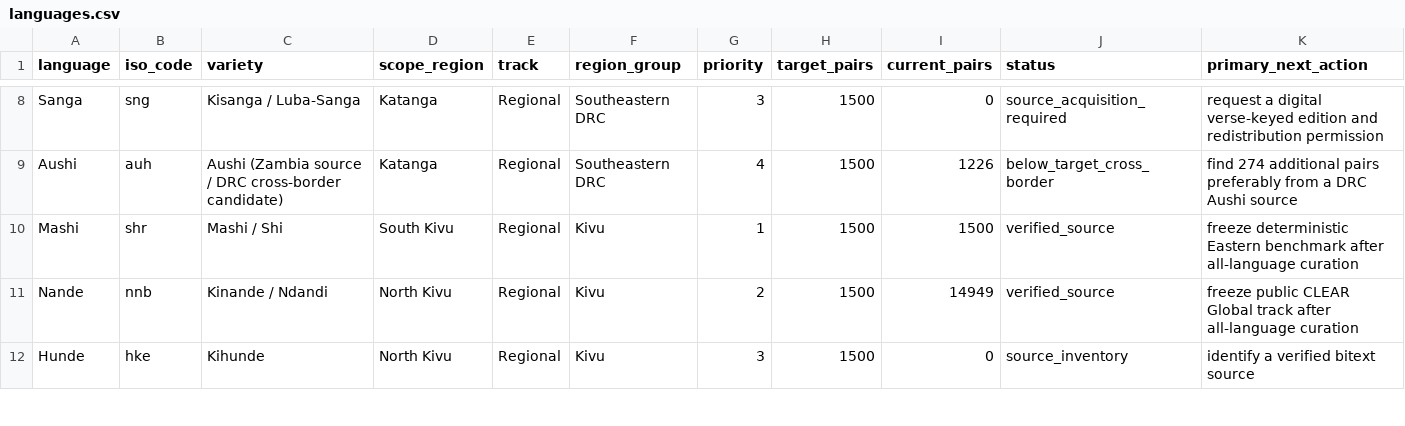
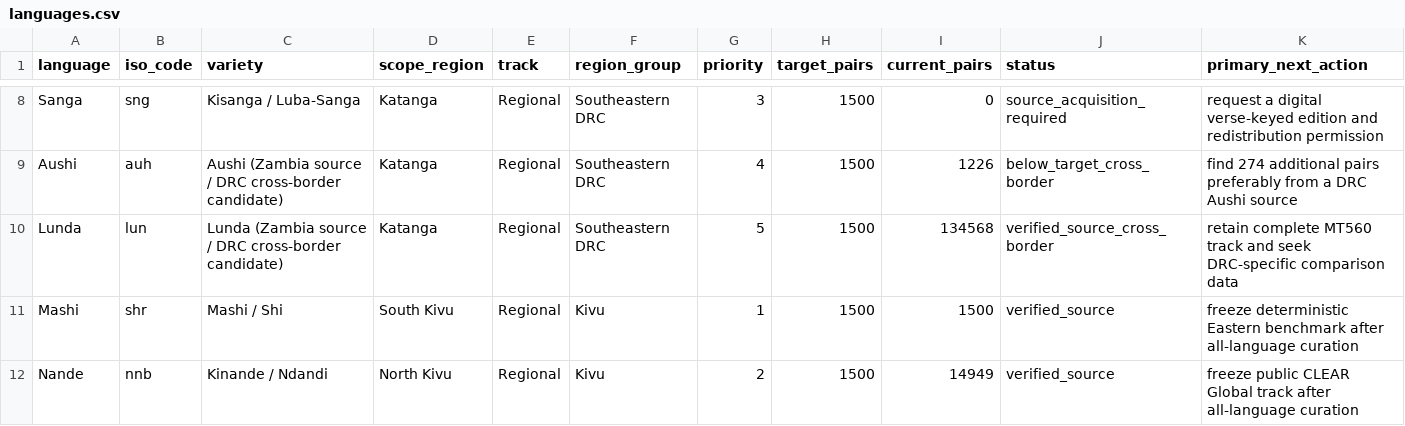
Before and after one commit to Ashuza11/CongoLangBench, a CSV file: registry/languages.csv, drawn as a sheet; only a part is shown, gaps mark what is left out; the shorter side is filled out with more unchanged rows.

Commit message:
Add open Lunda cross-border bitext track

```diff
--- a/registry/languages.csv
+++ b/registry/languages.csv
@@ -9,2 +9,3 @@ Sanga,sng,Kisanga / Luba-Sanga,Katanga,Regional,Southeastern DRC,3,1500,0,source
 Aushi,auh,Aushi (Zambia source / DRC cross-border candidate),Katanga,Regional,Southeastern DRC,4,1500,1226,below_target_cross_border,find 274 additional pairs preferably from a DRC Aushi source
+Lunda,lun,Lunda (Zambia source / DRC cross-border candidate),Katanga,Regional,Southeastern DRC,5,1500,134568,verified_source_cross_border,retain complete MT560 track and seek DRC-specific comparison data
 Mashi,shr,Mashi / Shi,South Kivu,Regional,Kivu,1,1500,1500,verified_source,freeze deterministic Eastern benchmark after all-language curation
```
Also changed, not shown: registry/regional_candidates.csv, 7 other files.
